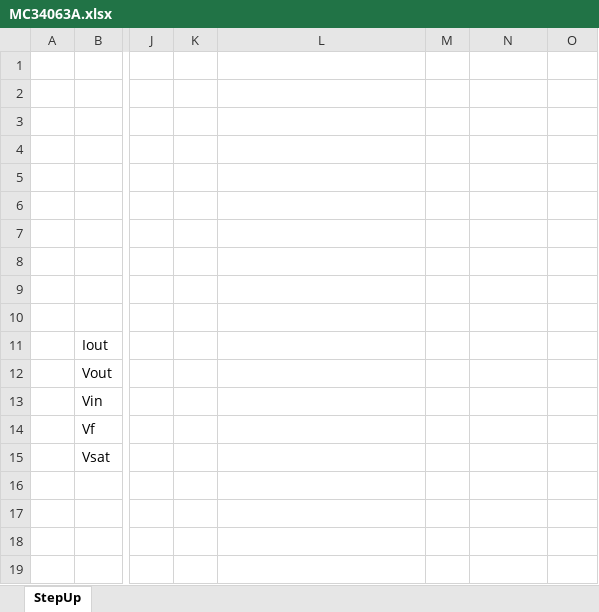
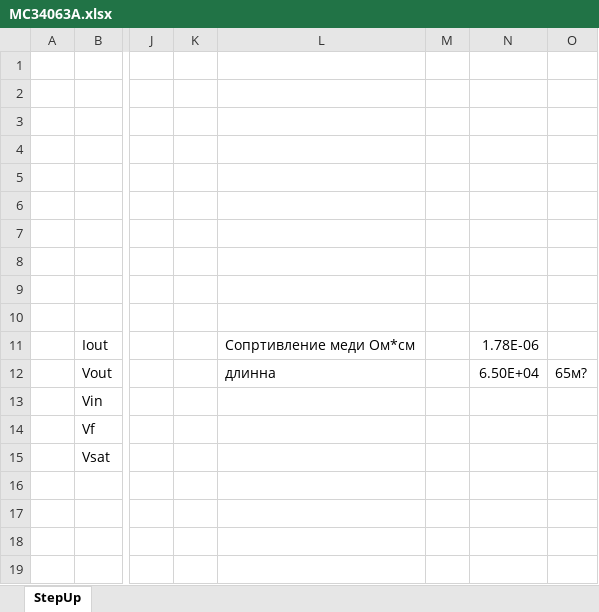
Before and after one commit to zhou-peter/Tesla, an Excel workbook: StepUp/MC34063A.xlsx, sheet StepUp, drawn as a sheet; only a part is shown, gaps mark what is left out; values as stored, in another font and other column widths than the file's, no borders; charts and pictures not drawn; the diff names each change by its address in the sheet, - before the commit and + after, or states it on an @@ line.

Commit message:
таблица удельных сопротивлений

```diff
--- a/StepUp/MC34063A.xlsx (sheet StepUp)
+++ b/StepUp/MC34063A.xlsx (sheet StepUp)
-L11: (empty)
+L11: Сопртивление меди Ом*см
-N11: (empty)
+N11: 1.78E-06
-L12: (empty)
+L12: длинна
-N12: (empty)
+N12: 6.50E+04
-O12: (empty)
+O12: 65м?
```
Also changed, not shown: charts or pictures.
